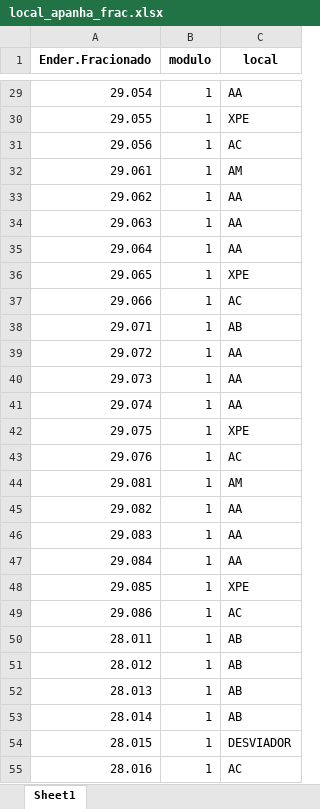
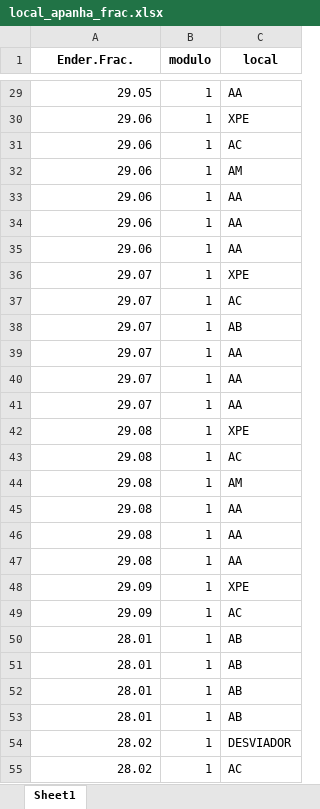
Before and after one commit to renandelamorena/Projeto_Curva_ABC, an Excel workbook: data/analise_curva_abc/local/datasets/local_apanha_frac.xlsx, sheet Sheet1, drawn as a sheet; only a part is shown, gaps mark what is left out; values as stored, in another font and other column widths than the file's, no borders; the diff covers the shown part only; the diff names each change by its address in the sheet, - before the commit and + after, or states it on an @@ line.

Commit message:
ajustando nome coluna de endereço local frac

```diff
--- a/data/analise_curva_abc/local/datasets/local_apanha_frac.xlsx (sheet Sheet1)
+++ b/data/analise_curva_abc/local/datasets/local_apanha_frac.xlsx (sheet Sheet1)
-A1: Ender.Fracionado
+A1: Ender.Frac.
-A29 (Ender.Frac.): 29.054
+A29 (Ender.Frac.): 29.05
-A30 (Ender.Frac.): 29.055
+A30 (Ender.Frac.): 29.06
-A31 (Ender.Frac.): 29.056
+A31 (Ender.Frac.): 29.06
-A32 (Ender.Frac.): 29.061
+A32 (Ender.Frac.): 29.06
-A33 (Ender.Frac.): 29.062
+A33 (Ender.Frac.): 29.06
-A34 (Ender.Frac.): 29.063
+A34 (Ender.Frac.): 29.06
-A35 (Ender.Frac.): 29.064
+A35 (Ender.Frac.): 29.06
-A36 (Ender.Frac.): 29.065
+A36 (Ender.Frac.): 29.07
-A37 (Ender.Frac.): 29.066
+A37 (Ender.Frac.): 29.07
-A38 (Ender.Frac.): 29.071
+A38 (Ender.Frac.): 29.07
-A39 (Ender.Frac.): 29.072
+A39 (Ender.Frac.): 29.07
-A40 (Ender.Frac.): 29.073
+A40 (Ender.Frac.): 29.07
-A41 (Ender.Frac.): 29.074
+A41 (Ender.Frac.): 29.07
-A42 (Ender.Frac.): 29.075
+A42 (Ender.Frac.): 29.08
-A43 (Ender.Frac.): 29.076
+A43 (Ender.Frac.): 29.08
-A44 (Ender.Frac.): 29.081
+A44 (Ender.Frac.): 29.08
-A45 (Ender.Frac.): 29.082
+A45 (Ender.Frac.): 29.08
-A46 (Ender.Frac.): 29.083
+A46 (Ender.Frac.): 29.08
-A47 (Ender.Frac.): 29.084
+A47 (Ender.Frac.): 29.08
-A48 (Ender.Frac.): 29.085
+A48 (Ender.Frac.): 29.09
-A49 (Ender.Frac.): 29.086
+A49 (Ender.Frac.): 29.09
-A50 (Ender.Frac.): 28.011
+A50 (Ender.Frac.): 28.01
-A51 (Ender.Frac.): 28.012
+A51 (Ender.Frac.): 28.01
-A52 (Ender.Frac.): 28.013
+A52 (Ender.Frac.): 28.01
-A53 (Ender.Frac.): 28.014
+A53 (Ender.Frac.): 28.01
-A54 (Ender.Frac.): 28.015
+A54 (Ender.Frac.): 28.02
-A55 (Ender.Frac.): 28.016
+A55 (Ender.Frac.): 28.02
```
Also changed, not shown: 549 edited cells elsewhere in this sheet.
